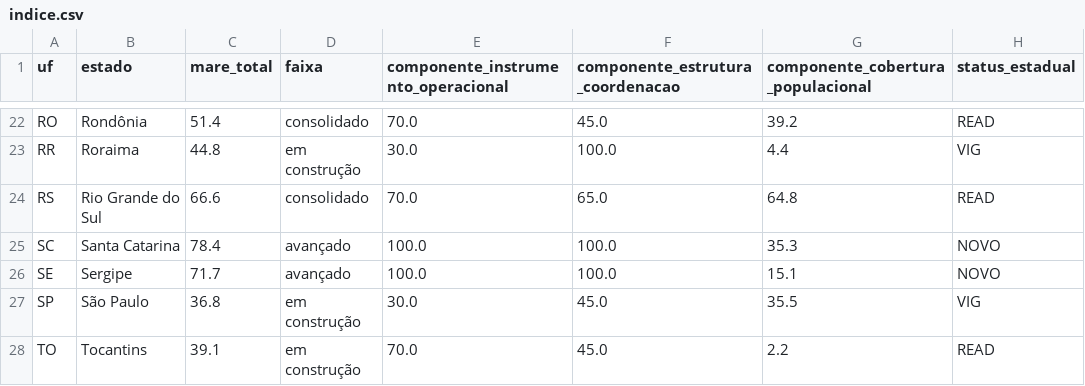
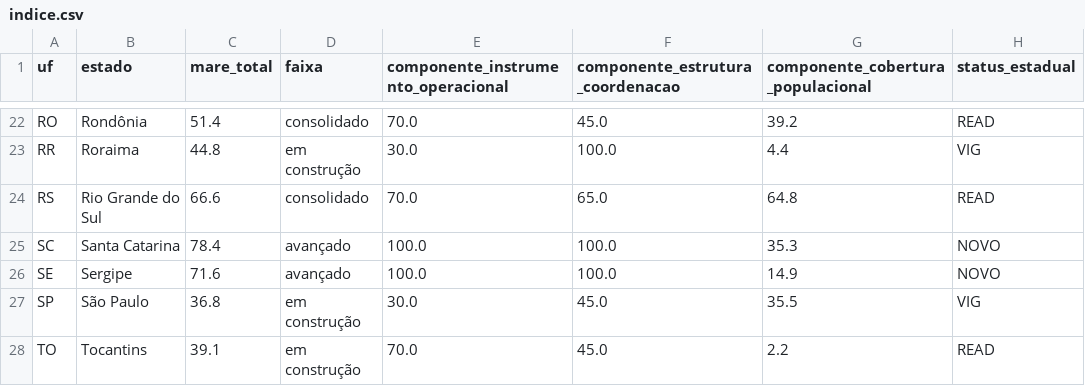
Before and after one commit to monitorelnino/monitorelnino, a CSV file: dados-abertos/indice.csv, drawn as a sheet; only a part is shown, gaps mark what is left out; the diff names each change by its address in the sheet, - before the commit and + after, or states it on an @@ line.

```diff
--- a/dados-abertos/indice.csv
+++ b/dados-abertos/indice.csv
-C26 (mare_total): 71.7
+C26 (mare_total): 71.6
-G26: 15.1
+G26: 14.9
```
Also changed, not shown: dados-abertos/historico_mudancas.csv, dados-abertos/municipios.csv, 26 other files.
